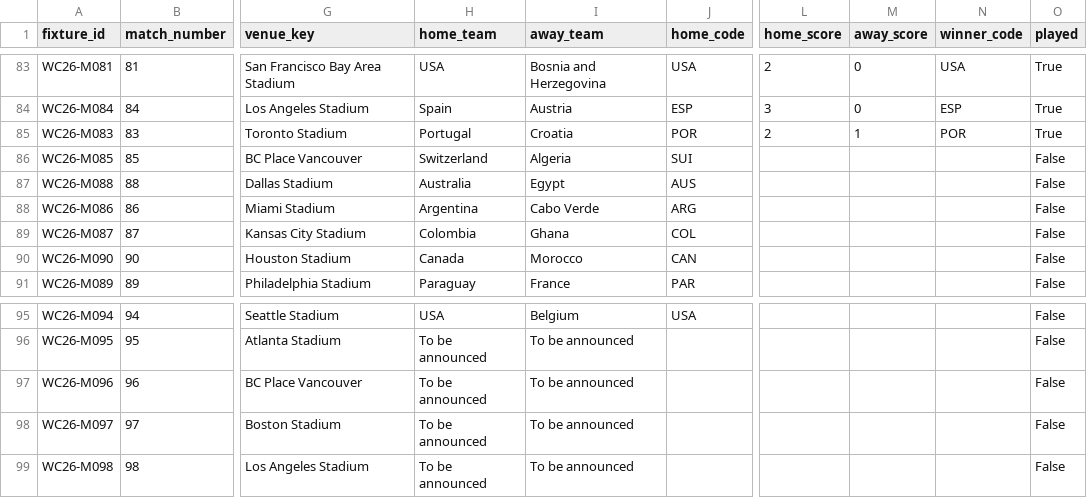
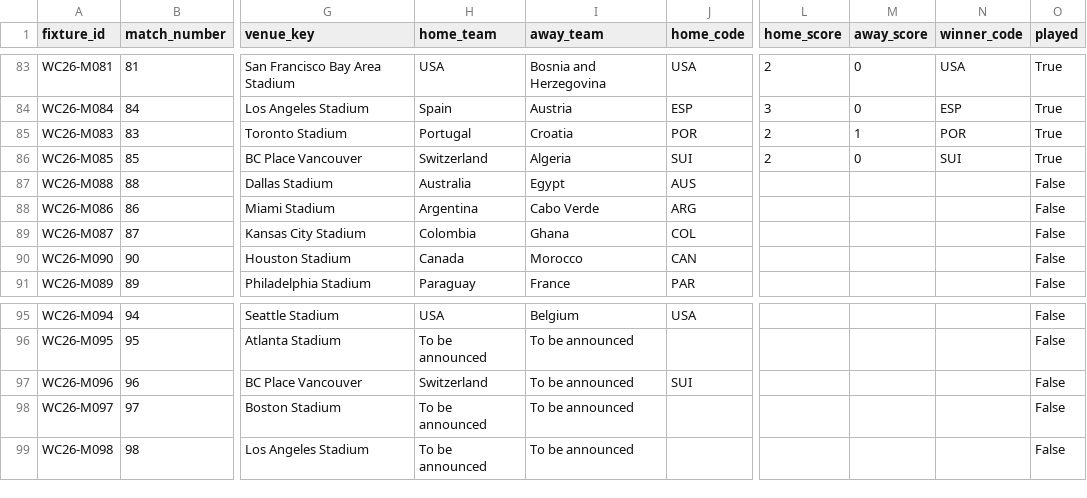
Before and after one commit to tj-chakravarthy/World-Cup-2026-Gap-Index, a CSV file: data/raw/fixtures_2026.csv, drawn as a sheet; only a part is shown, gaps mark what is left out; the diff names each change by its address in the sheet, - before the commit and + after, or states it on an @@ line.

Commit message:
data: live update 2026-07-03T07:09:39Z

```diff
--- a/data/raw/fixtures_2026.csv
+++ b/data/raw/fixtures_2026.csv
-L86 (home_score): (empty)
+L86 (home_score): 2
-M86 (away_score): (empty)
+M86 (away_score): 0
-N86 (winner_code): (empty)
+N86 (winner_code): SUI
-O86 (played): False
+O86 (played): True
-H97 (home_team): To be announced
+H97 (home_team): Switzerland
-J97 (home_code): (empty)
+J97 (home_code): SUI
```
Also changed, not shown: 14 other files.
